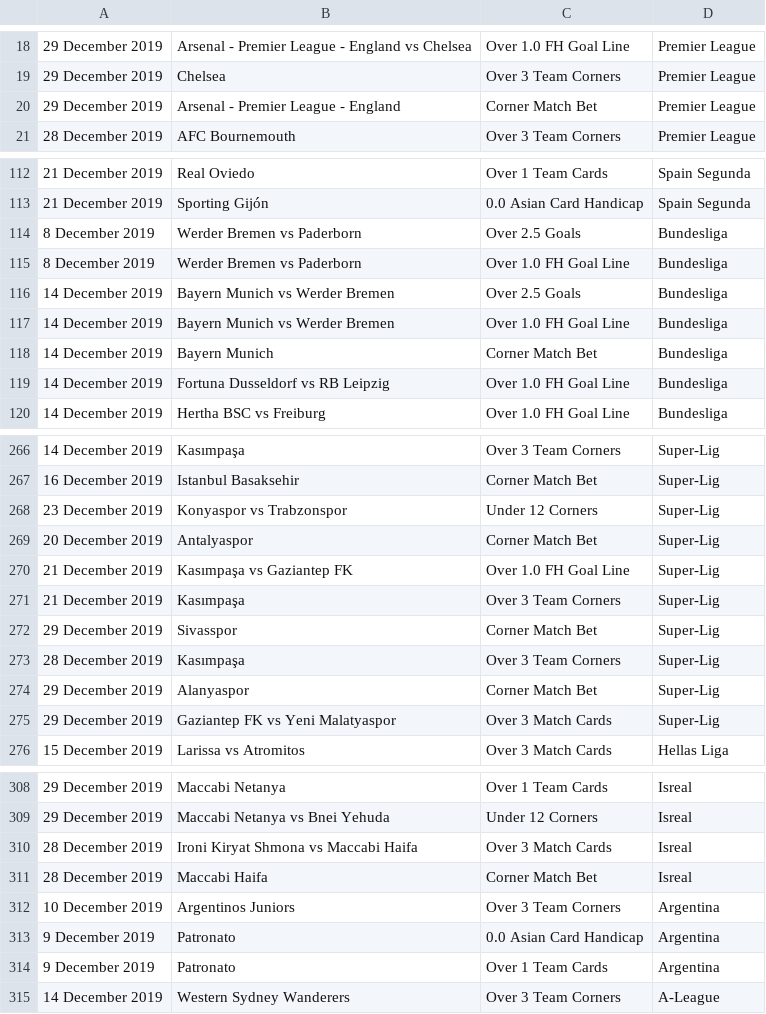
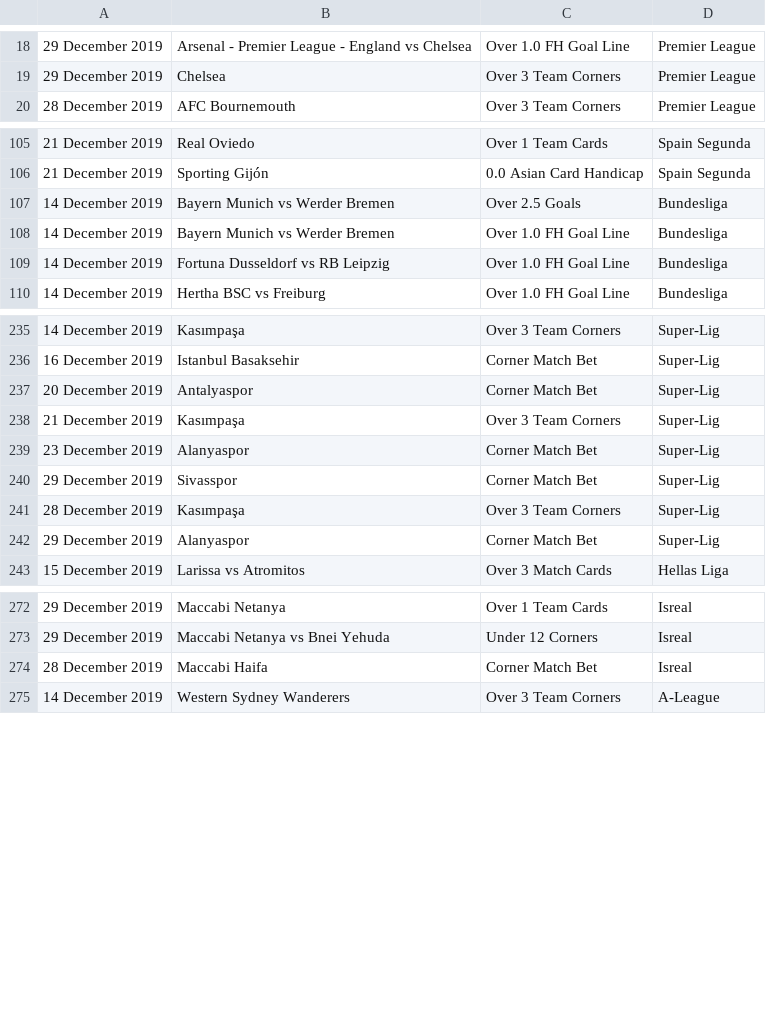
Before and after one commit to arjybarji/FootballScraping, a CSV file: bets.csv, drawn as a sheet; only a part is shown, gaps mark what is left out; removed rows and columns are numbered as before the commit, all else as after; the diff covers the shown part only; the diff names each change by its address in the sheet, - before the commit and + after, or states it on an @@ line.

```diff
--- a/bets.csv
+++ b/bets.csv
-row 20: 29 December 2019 | Arsenal - Premier League - England | Corner Match Bet | Premier League
-row 114: 8 December 2019 | Werder Bremen vs Paderborn | Over 2.5 Goals | Bundesliga
-row 115: 8 December 2019 | Werder Bremen vs Paderborn | Over 1.0 FH Goal Line | Bundesliga
-row 118: 14 December 2019 | Bayern Munich | Corner Match Bet | Bundesliga
-row 268: 23 December 2019 | Konyaspor vs Trabzonspor | Under 12 Corners | Super-Lig
-row 270: 21 December 2019 | Kasımpaşa vs Gaziantep FK | Over 1.0 FH Goal Line | Super-Lig
+row 239: 23 December 2019 | Alanyaspor | Corner Match Bet | Super-Lig
-row 275: 29 December 2019 | Gaziantep FK vs Yeni Malatyaspor | Over 3 Match Cards | Super-Lig
-row 310: 28 December 2019 | Ironi Kiryat Shmona vs Maccabi Haifa | Over 3 Match Cards | Isreal
-row 312: 10 December 2019 | Argentinos Juniors | Over 3 Team Corners | Argentina
-row 313: 9 December 2019 | Patronato | 0.0 Asian Card Handicap | Argentina
-row 314: 9 December 2019 | Patronato | Over 1 Team Cards | Argentina
```
Also changed, not shown: 2 added rows and 32 removed rows elsewhere in this file, Statsv2.csv, fixturesv2.csv, 7 other files.
